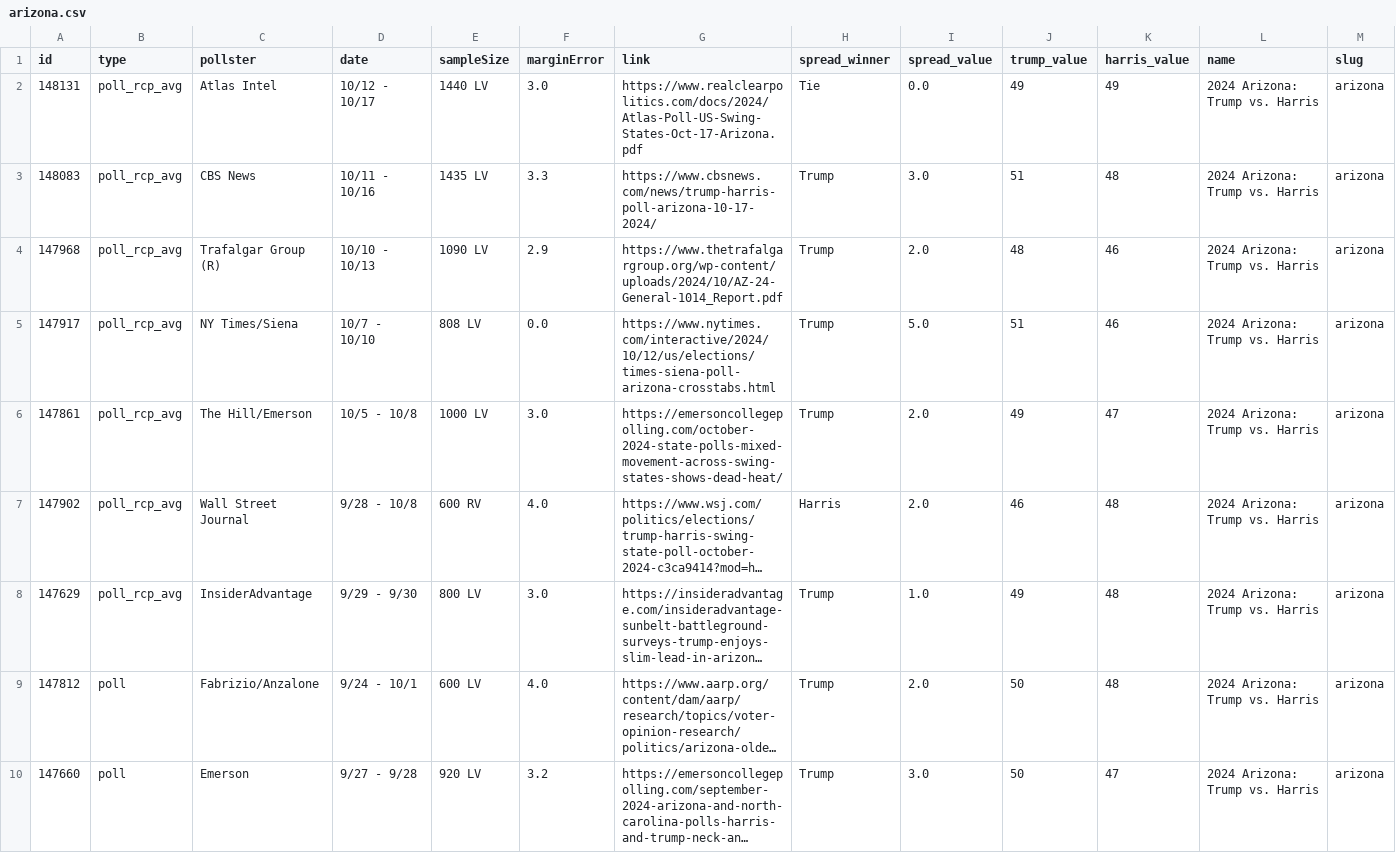
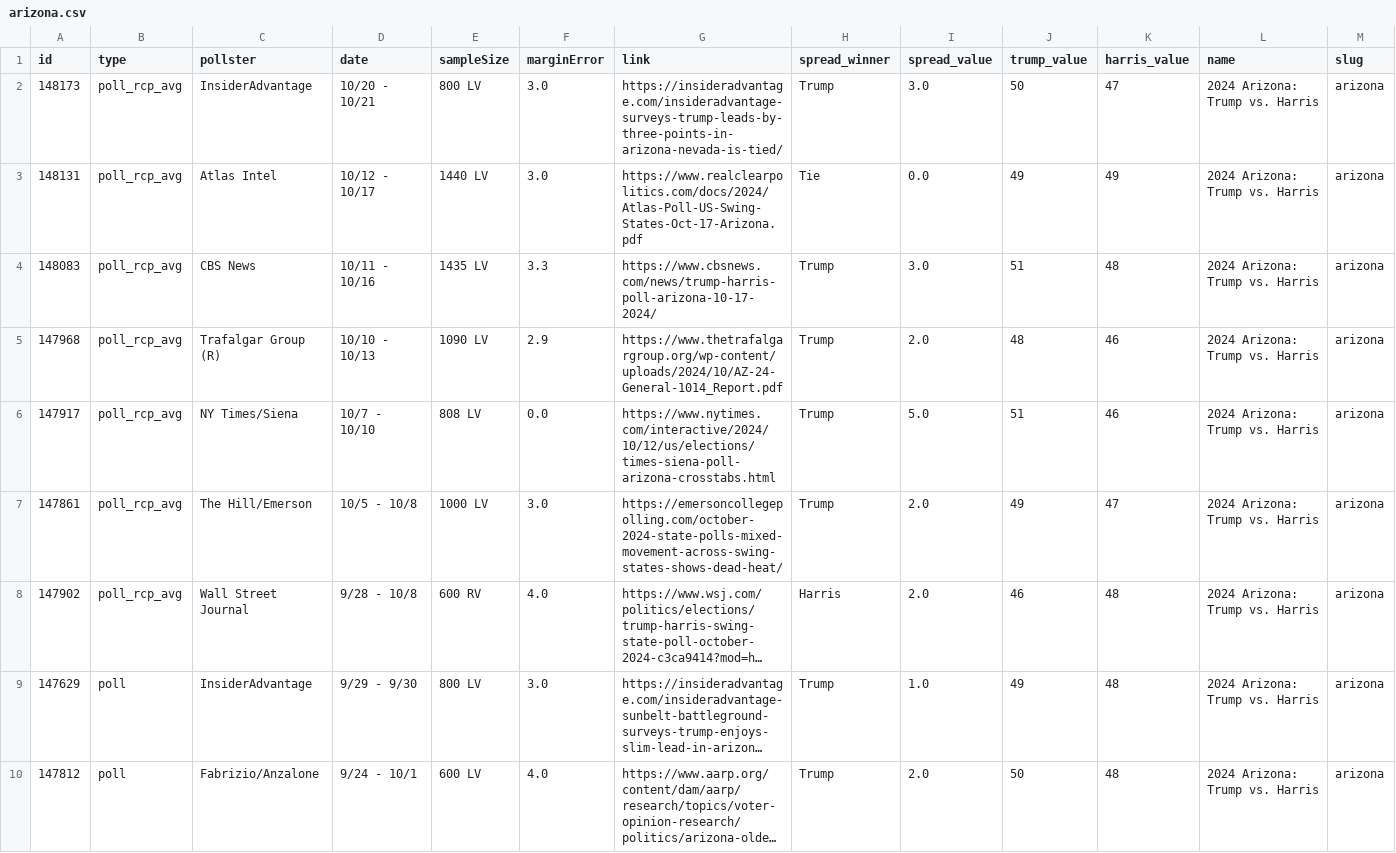
Before and after one commit to stiles/polls, a CSV file: data/polls/arizona.csv, drawn as a sheet; only a part is shown; the shorter side is filled out with more unchanged rows; long unchanged cells end in …; addresses are those after the commit; rows hold the shown columns only; the diff names each change by its address in the sheet, - before the commit and + after, or states it on an @@ line.

```diff
--- a/data/polls/arizona.csv
+++ b/data/polls/arizona.csv
+row 2: 148173 | poll_rcp_avg | InsiderAdvantage | 10/20 - 10/21 | 800 LV | 3.0 | https://insideradvantage.com/insideradvantage-surveys-trump-leads-by-three-points-in-arizona-nevada-is-tied/ | Trump | 3.0 | 50 | 47 | 2024 Arizona: Trump vs. Harris | arizona
-B9 (type): poll_rcp_avg
+B9 (type): poll
```
Also changed, not shown: data/polls/michigan.csv, data/polls/nevada.csv, 20 other files.
